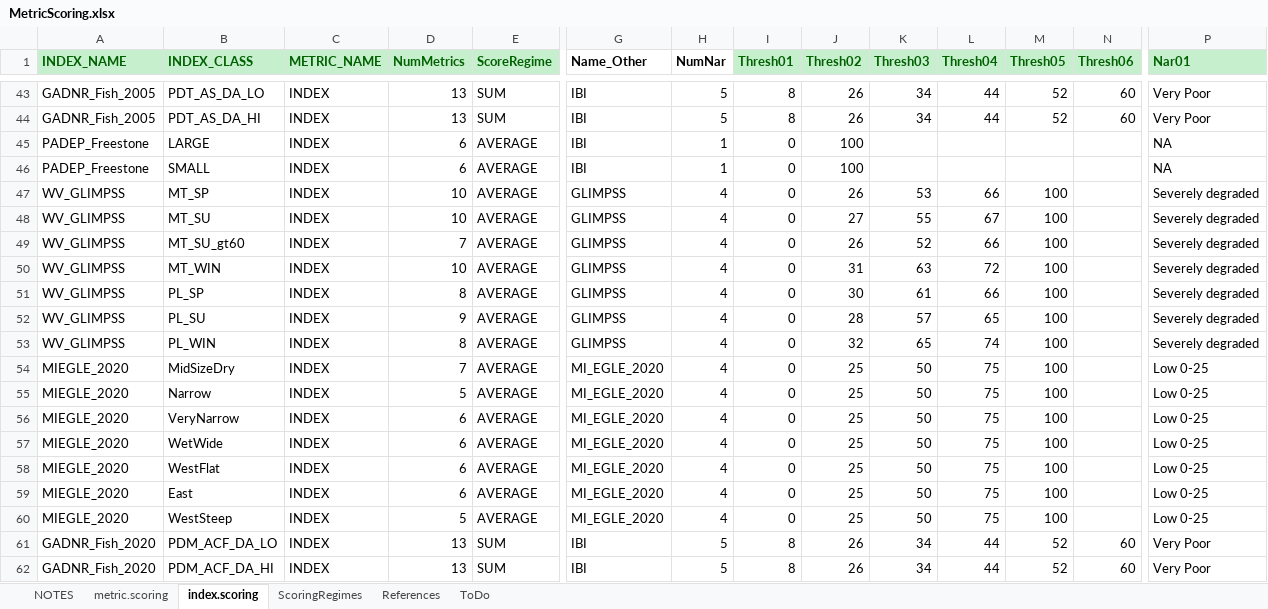
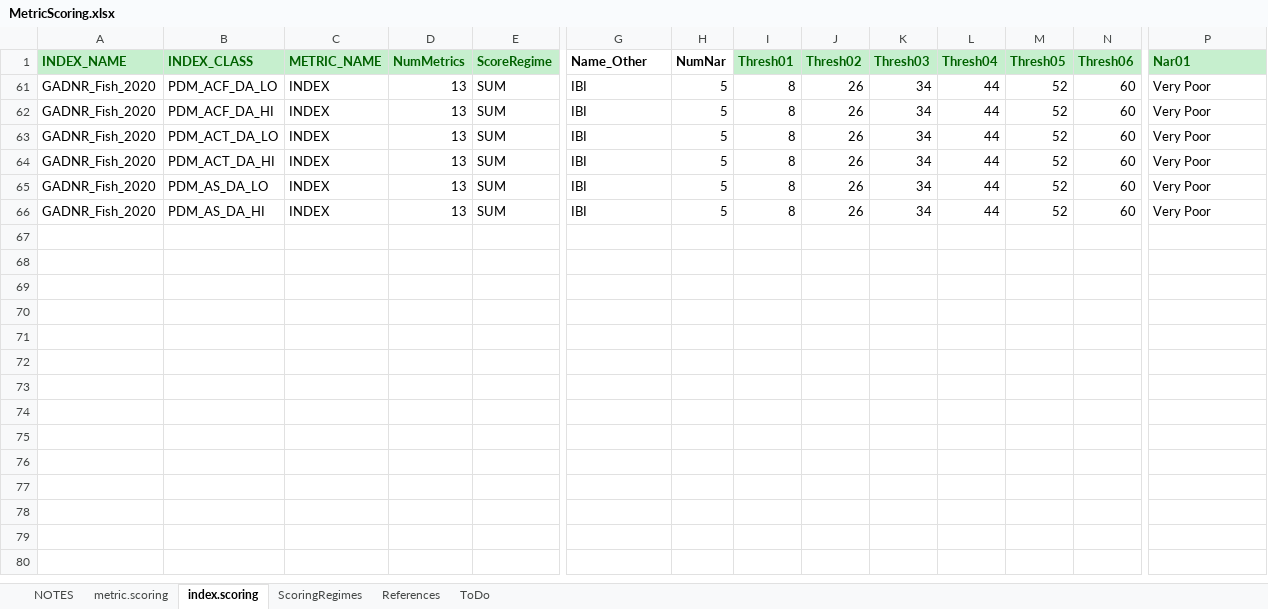
Before and after one commit to leppott/BioMonTools, an Excel workbook: inst/extdata/MetricScoring.xlsx, sheet index.scoring, drawn as a sheet; only a part is shown, gaps mark what is left out; the shorter side is filled out with more unchanged rows; values as stored, in another font and other column widths than the file's, no borders; rows hold the shown columns only; the diff covers the shown part only; the diff names each change by its address in the sheet, - before the commit and + after, or states it on an @@ line.

```diff
--- a/inst/extdata/MetricScoring.xlsx (sheet index.scoring)
+++ b/inst/extdata/MetricScoring.xlsx (sheet index.scoring)
@@ row 43 hidden: GADNR_Fish_2005 | PDT_AS_DA_LO | INDEX | 13 | SUM | IBI | 5 | 8 | 26 | 34 | 44 | 52 | 60 | Very Poor @@
@@ row 44 hidden: GADNR_Fish_2005 | PDT_AS_DA_HI | INDEX | 13 | SUM | IBI | 5 | 8 | 26 | 34 | 44 | 52 | 60 | Very Poor @@
@@ row 45 hidden: PADEP_Freestone | LARGE | INDEX | 6 | AVERAGE | IBI | 1 | 0 | 100 |  |  |  |  | NA @@
@@ row 46 hidden: PADEP_Freestone | SMALL | INDEX | 6 | AVERAGE | IBI | 1 | 0 | 100 |  |  |  |  | NA @@
@@ row 47 hidden: WV_GLIMPSS | MT_SP | INDEX | 10 | AVERAGE | GLIMPSS | 4 | 0 | 26 | 53 | 66 | 100 |  | Severely degraded @@
@@ row 48 hidden: WV_GLIMPSS | MT_SU | INDEX | 10 | AVERAGE | GLIMPSS | 4 | 0 | 27 | 55 | 67 | 100 |  | Severely degraded @@
@@ row 49 hidden: WV_GLIMPSS | MT_SU_gt60 | INDEX | 7 | AVERAGE | GLIMPSS | 4 | 0 | 26 | 52 | 66 | 100 |  | Severely degraded @@
@@ row 50 hidden: WV_GLIMPSS | MT_WIN | INDEX | 10 | AVERAGE | GLIMPSS | 4 | 0 | 31 | 63 | 72 | 100 |  | Severely degraded @@
@@ row 51 hidden: WV_GLIMPSS | PL_SP | INDEX | 8 | AVERAGE | GLIMPSS | 4 | 0 | 30 | 61 | 66 | 100 |  | Severely degraded @@
@@ row 52 hidden: WV_GLIMPSS | PL_SU | INDEX | 9 | AVERAGE | GLIMPSS | 4 | 0 | 28 | 57 | 65 | 100 |  | Severely degraded @@
@@ row 53 hidden: WV_GLIMPSS | PL_WIN | INDEX | 8 | AVERAGE | GLIMPSS | 4 | 0 | 32 | 65 | 74 | 100 |  | Severely degraded @@
@@ row 54 hidden: MIEGLE_2020 | MidSizeDry | INDEX | 7 | AVERAGE | MI_EGLE_2020 | 4 | 0 | 25 | 50 | 75 | 100 |  | Low 0-25 @@
@@ row 55 hidden: MIEGLE_2020 | Narrow | INDEX | 5 | AVERAGE | MI_EGLE_2020 | 4 | 0 | 25 | 50 | 75 | 100 |  | Low 0-25 @@
@@ row 56 hidden: MIEGLE_2020 | VeryNarrow | INDEX | 6 | AVERAGE | MI_EGLE_2020 | 4 | 0 | 25 | 50 | 75 | 100 |  | Low 0-25 @@
@@ row 57 hidden: MIEGLE_2020 | WetWide | INDEX | 6 | AVERAGE | MI_EGLE_2020 | 4 | 0 | 25 | 50 | 75 | 100 |  | Low 0-25 @@
@@ row 58 hidden: MIEGLE_2020 | WestFlat | INDEX | 6 | AVERAGE | MI_EGLE_2020 | 4 | 0 | 25 | 50 | 75 | 100 |  | Low 0-25 @@
@@ row 59 hidden: MIEGLE_2020 | East | INDEX | 6 | AVERAGE | MI_EGLE_2020 | 4 | 0 | 25 | 50 | 75 | 100 |  | Low 0-25 @@
@@ row 60 hidden: MIEGLE_2020 | WestSteep | INDEX | 5 | AVERAGE | MI_EGLE_2020 | 4 | 0 | 25 | 50 | 75 | 100 |  | Low 0-25 @@
```
Also changed, not shown: 57 hidden or unhidden rows elsewhere in this sheet, sheet metric.scoring, 7 other files.
